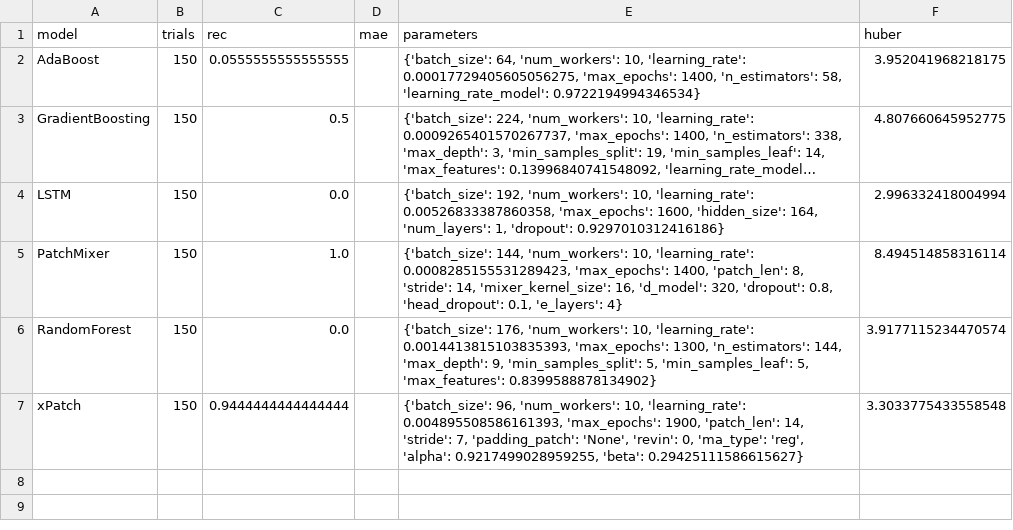
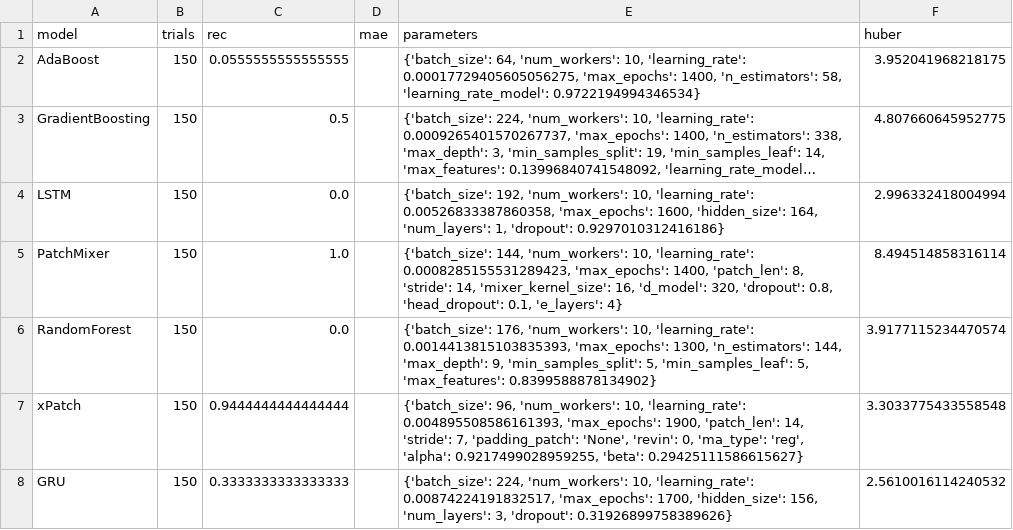
Before and after one commit to sebxGit/P10, a CSV file: Tunings/SDU_24h_classification_individual_tuning.csv, drawn as a sheet; long unchanged cells end in …; the diff names each change by its address in the sheet, - before the commit and + after, or states it on an @@ line.

Commit message:
Update SDU_24h_classification_individual_tuning.csv

```diff
--- a/Tunings/SDU_24h_classification_individual_tuning.csv
+++ b/Tunings/SDU_24h_classification_individual_tuning.csv
+row 8: GRU | 150 | 0.3333333333333333 |  | {'batch_size': 224, 'num_workers': 10, 'learning_rate': 0.00874224191832517, 'max_epochs': 1700, 'hidden_size': 156, 'num_layers': 3, 'dropout': 0.31926899758389626} | 2.5610016114240532
```
